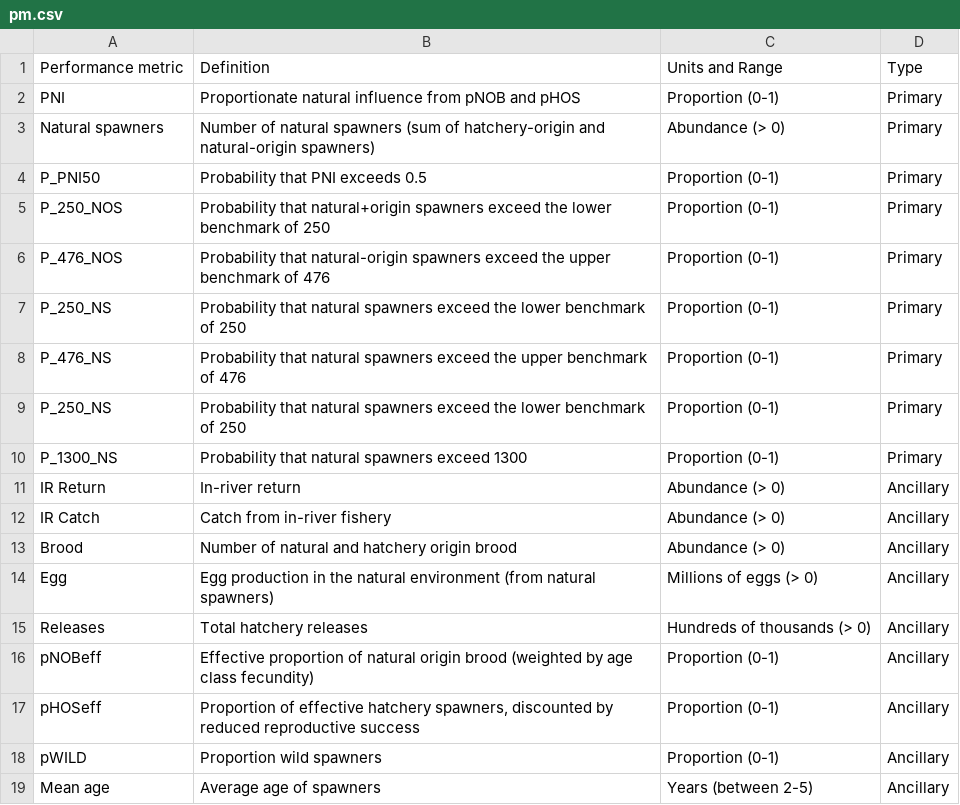
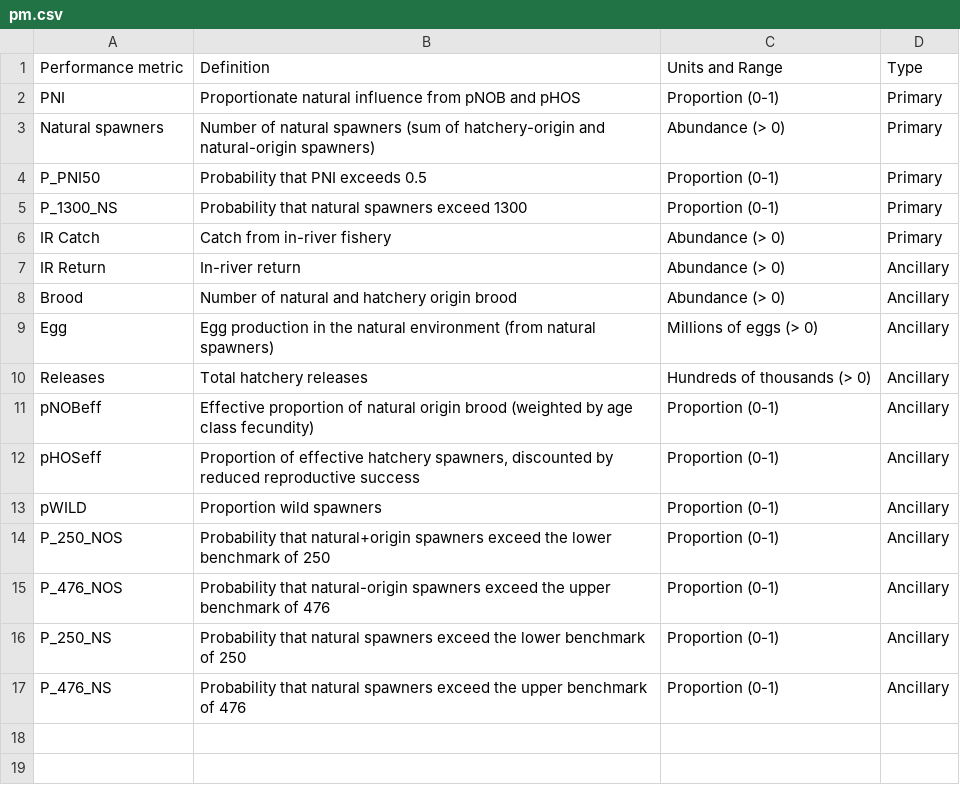
Before and after one commit to Blue-Matter/WCVI_Chinook, a CSV file: tables/pm.csv, drawn as a sheet; removed rows and columns are numbered as before the commit, all else as after; the diff names each change by its address in the sheet, - before the commit and + after, or states it on an @@ line.

```diff
--- a/tables/pm.csv
+++ b/tables/pm.csv
-row 5: P_250_NOS | Probability that natural+origin spawners exceed the lower benchmark of 250 | Proportion (0-1) | Primary
-row 6: P_476_NOS | Probability that natural-origin spawners exceed the upper benchmark of 476 | Proportion (0-1) | Primary
-row 7: P_250_NS | Probability that natural spawners exceed the lower benchmark of 250 | Proportion (0-1) | Primary
-row 8: P_476_NS | Probability that natural spawners exceed the upper benchmark of 476 | Proportion (0-1) | Primary
-row 9: P_250_NS | Probability that natural spawners exceed the lower benchmark of 250 | Proportion (0-1) | Primary
+row 6: IR Catch | Catch from in-river fishery | Abundance (> 0) | Primary
-row 12: IR Catch | Catch from in-river fishery | Abundance (> 0) | Ancillary
-row 19: Mean age | Average age of spawners | Years (between 2-5) | Ancillary
+row 14: P_250_NOS | Probability that natural+origin spawners exceed the lower benchmark of 250 | Proportion (0-1) | Ancillary
+row 15: P_476_NOS | Probability that natural-origin spawners exceed the upper benchmark of 476 | Proportion (0-1) | Ancillary
+row 16: P_250_NS | Probability that natural spawners exceed the lower benchmark of 250 | Proportion (0-1) | Ancillary
+row 17: P_476_NS | Probability that natural spawners exceed the upper benchmark of 476 | Proportion (0-1) | Ancillary
```
Also changed, not shown: 10 other files.
